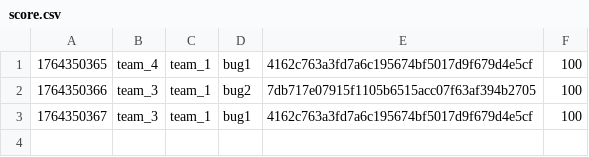
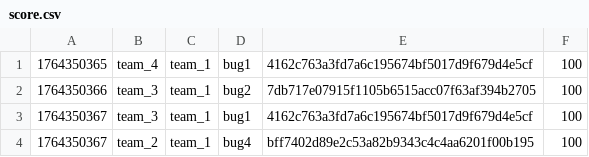
Before and after one commit to hspace-io/2025w-gitctf-score, a CSV file: score.csv, drawn as a sheet.

Commit message:
[Score] team_2 +100
team_2 attacked `bug4` bff7402d89e2c53a82b9343c4c4aa6201f00b195 of team_1

```diff
--- a/score.csv
+++ b/score.csv
@@ -3 +3,2 @@
 1764350367,team_3,team_1,bug1,4162c763a3fd7a6c195674bf5017d9f679d4e5cf,100
+1764350367,team_2,team_1,bug4,bff7402d89e2c53a82b9343c4c4aa6201f00b195,100
```
